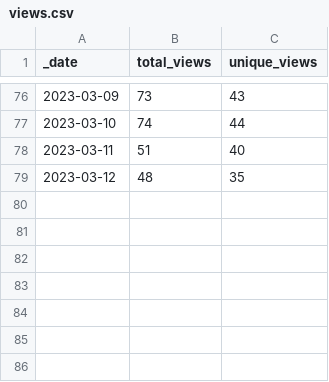
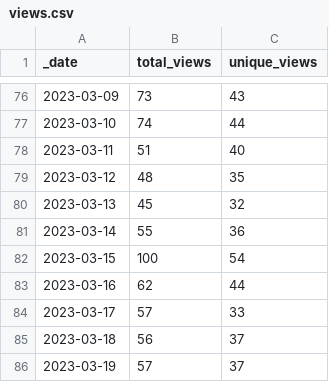
Before and after one commit to Gerschel/sd-web-ui-quickcss, a CSV file: traffic/views.csv, drawn as a sheet; only a part is shown, gaps mark what is left out.

Commit message:
GitHub traffic

```diff
--- a/traffic/views.csv
+++ b/traffic/views.csv
@@ -79 +79,8 @@ _date,total_views,unique_views
 2023-03-12,48,35
+2023-03-13,45,32
+2023-03-14,55,36
+2023-03-15,100,54
+2023-03-16,62,44
+2023-03-17,57,33
+2023-03-18,56,37
+2023-03-19,57,37
```
Also changed, not shown: traffic/clones.csv, 1 other file.
